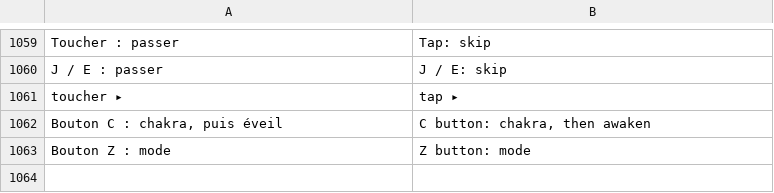
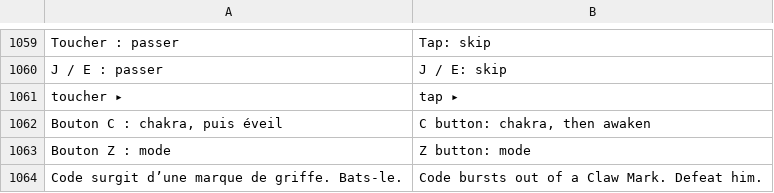
Before and after one commit to lindcil/two-blue-vortex, a TSV file: lang/en.tsv, drawn as a sheet; only a part is shown, gaps mark what is left out; the diff names each change by its address in the sheet, - before the commit and + after, or states it on an @@ line.

```diff
--- a/lang/en.tsv
+++ b/lang/en.tsv
+row 1064: Code surgit d’une marque de griffe. Bats-le. | Code bursts out of a Claw Mark. Defeat him.
```
Also changed, not shown: 24 other files.
